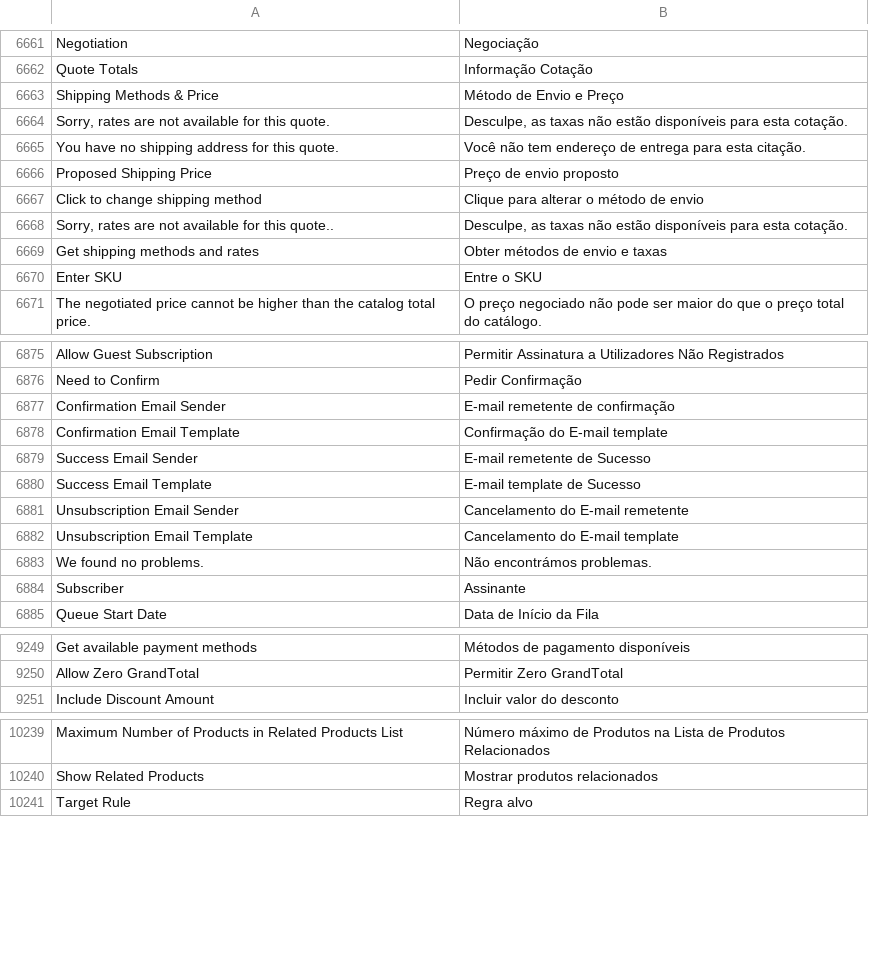
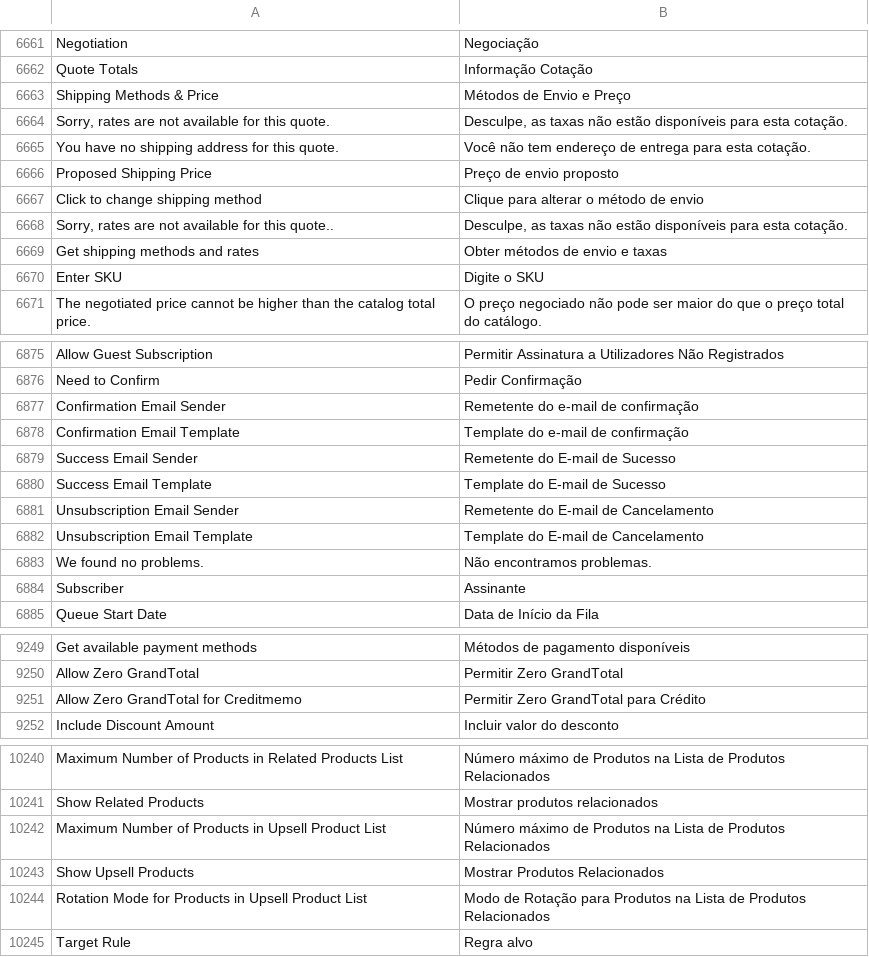
Before and after one commit to magento-l10n/language-pt_BR, a CSV file: pt_BR.csv, drawn as a sheet; only a part is shown, gaps mark what is left out; the diff covers the shown part only; the diff names each change by its address in the sheet, - before the commit and + after, or states it on an @@ line.

Commit message:
Updating translations from Crowdin.

```diff
--- a/pt_BR.csv
+++ b/pt_BR.csv
-B6663: Método de Envio e Preço
+B6663: Métodos de Envio e Preço
-B6665: …para esta citação.
+B6665: …para esta cotação.
-B6670: Entre o SKU
+B6670: Digite o SKU
-B6877: E-mail remetente de confirmação
+B6877: Remetente do e-mail de confirmação
-B6878: Confirmação do E-mail template
+B6878: Template do e-mail de confirmação
-B6879: E-mail remetente de Sucesso
+B6879: Remetente do E-mail de Sucesso
-B6880: E-mail template de Sucesso
+B6880: Template do E-mail de Sucesso
-B6881: Cancelamento do E-mail remetente
+B6881: Remetente do E-mail de Cancelamento
-B6882: Cancelamento do E-mail template
+B6882: Template do E-mail de Cancelamento
-B6883: Não encontrámos problemas.
+B6883: Não encontramos problemas.
+row 9251: Allow Zero GrandTotal for Creditmemo | Permitir Zero GrandTotal para Crédito
+row 10242: Maximum Number of Products in Upsell Product List | Número máximo de Produtos na Lista de Produtos Relacionados
+row 10243: Show Upsell Products | Mostrar Produtos Relacionados
+row 10244: Rotation Mode for Products in Upsell Product List | Modo de Rotação para Produtos na Lista de Produtos Relacionados
```
Also changed, not shown: 7 edited cells elsewhere in this file, 1 other file.
